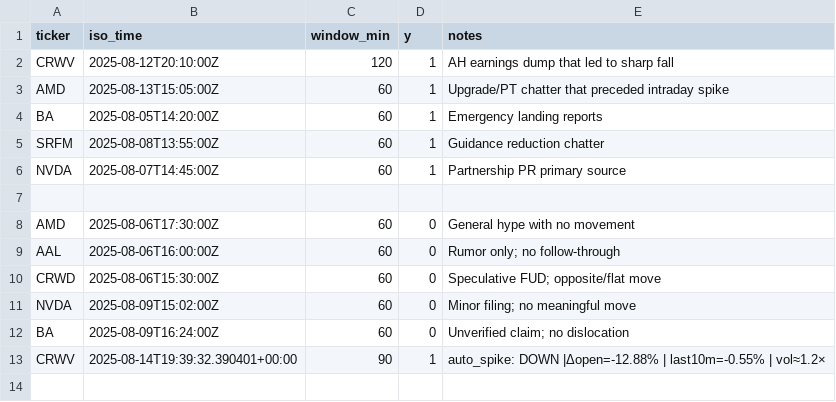
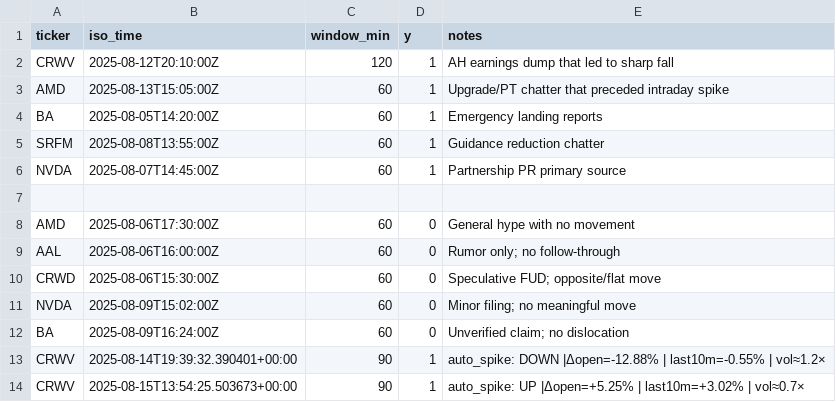
Before and after one commit to prospectman15/EarlyNewsChecker, a CSV file: dataset/labels.csv, drawn as a sheet.

```diff
--- a/dataset/labels.csv
+++ b/dataset/labels.csv
@@ -13 +13,2 @@ BA,2025-08-09T16:24:00Z,60,0,Unverified claim; no dislocation
 CRWV,2025-08-14T19:39:32.390401+00:00,90,1,auto_spike: DOWN |Δopen=-12.88% | last10m=-0.55% | vol≈1.2×
+CRWV,2025-08-15T13:54:25.503673+00:00,90,1,auto_spike: UP |Δopen=+5.25% | last10m=+3.02% | vol≈0.7×
```
Also changed, not shown: 3 other files.
